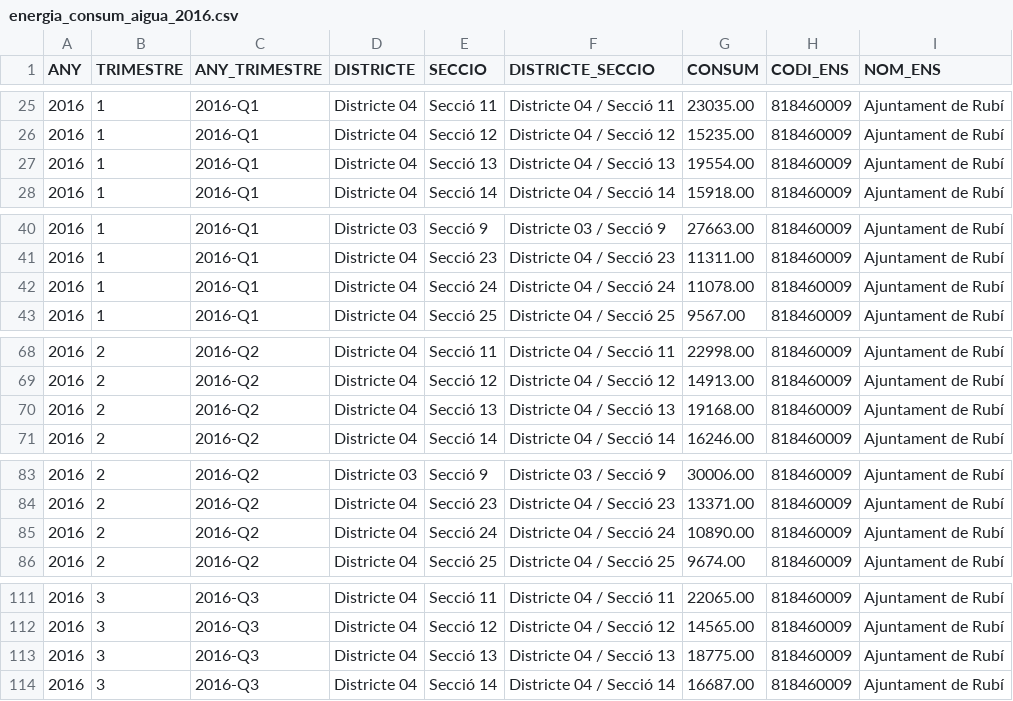
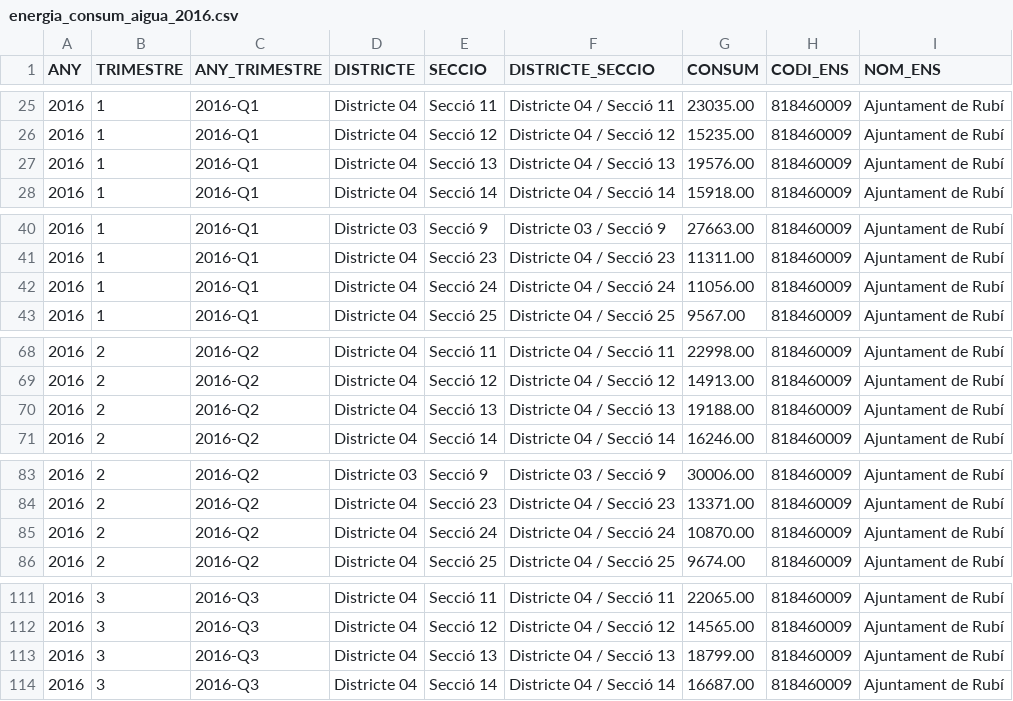
Before and after one commit to ajrubi/opendata, a CSV file: datasets/csv/energia_consum_aigua_2016.csv, drawn as a sheet; only a part is shown, gaps mark what is left out; the diff covers the shown part only.

```diff
--- a/datasets/csv/energia_consum_aigua_2016.csv
+++ b/datasets/csv/energia_consum_aigua_2016.csv
@@ -26,3 +26,3 @@ ANY,TRIMESTRE,"ANY_TRIMESTRE","DISTRICTE","SECCIO","DISTRICTE_SECCIO",CONSUM,"CO
 "2016","1","2016-Q1","Districte 04","Secció 12","Districte 04 / Secció 12","15235.00","818460009","Ajuntament de Rubí"
-"2016","1","2016-Q1","Districte 04","Secció 13","Districte 04 / Secció 13","19554.00","818460009","Ajuntament de Rubí"
+"2016","1","2016-Q1","Districte 04","Secció 13","Districte 04 / Secció 13","19576.00","818460009","Ajuntament de Rubí"
 "2016","1","2016-Q1","Districte 04","Secció 14","Districte 04 / Secció 14","15918.00","818460009","Ajuntament de Rubí"
@@ -41,3 +41,3 @@ ANY,TRIMESTRE,"ANY_TRIMESTRE","DISTRICTE","SECCIO","DISTRICTE_SECCIO",CONSUM,"CO
 "2016","1","2016-Q1","Districte 04","Secció 23","Districte 04 / Secció 23","11311.00","818460009","Ajuntament de Rubí"
-"2016","1","2016-Q1","Districte 04","Secció 24","Districte 04 / Secció 24","11078.00","818460009","Ajuntament de Rubí"
+"2016","1","2016-Q1","Districte 04","Secció 24","Districte 04 / Secció 24","11056.00","818460009","Ajuntament de Rubí"
 "2016","1","2016-Q1","Districte 04","Secció 25","Districte 04 / Secció 25","9567.00","818460009","Ajuntament de Rubí"
@@ -69,3 +69,3 @@ ANY,TRIMESTRE,"ANY_TRIMESTRE","DISTRICTE","SECCIO","DISTRICTE_SECCIO",CONSUM,"CO
 "2016","2","2016-Q2","Districte 04","Secció 12","Districte 04 / Secció 12","14913.00","818460009","Ajuntament de Rubí"
-"2016","2","2016-Q2","Districte 04","Secció 13","Districte 04 / Secció 13","19168.00","818460009","Ajuntament de Rubí"
+"2016","2","2016-Q2","Districte 04","Secció 13","Districte 04 / Secció 13","19188.00","818460009","Ajuntament de Rubí"
 "2016","2","2016-Q2","Districte 04","Secció 14","Districte 04 / Secció 14","16246.00","818460009","Ajuntament de Rubí"
@@ -84,3 +84,3 @@ ANY,TRIMESTRE,"ANY_TRIMESTRE","DISTRICTE","SECCIO","DISTRICTE_SECCIO",CONSUM,"CO
 "2016","2","2016-Q2","Districte 04","Secció 23","Districte 04 / Secció 23","13371.00","818460009","Ajuntament de Rubí"
-"2016","2","2016-Q2","Districte 04","Secció 24","Districte 04 / Secció 24","10890.00","818460009","Ajuntament de Rubí"
+"2016","2","2016-Q2","Districte 04","Secció 24","Districte 04 / Secció 24","10870.00","818460009","Ajuntament de Rubí"
 "2016","2","2016-Q2","Districte 04","Secció 25","Districte 04 / Secció 25","9674.00","818460009","Ajuntament de Rubí"
@@ -112,3 +112,3 @@ ANY,TRIMESTRE,"ANY_TRIMESTRE","DISTRICTE","SECCIO","DISTRICTE_SECCIO",CONSUM,"CO
 "2016","3","2016-Q3","Districte 04","Secció 12","Districte 04 / Secció 12","14565.00","818460009","Ajuntament de Rubí"
-"2016","3","2016-Q3","Districte 04","Secció 13","Districte 04 / Secció 13","18775.00","818460009","Ajuntament de Rubí"
+"2016","3","2016-Q3","Districte 04","Secció 13","Districte 04 / Secció 13","18799.00","818460009","Ajuntament de Rubí"
 "2016","3","2016-Q3","Districte 04","Secció 14","Districte 04 / Secció 14","16687.00","818460009","Ajuntament de Rubí"
```
Also changed, not shown: 3 edited cells elsewhere in this file, datasets/csv/economia_despeses_institucionals.csv, datasets/csv/energia_consum_aigua_2017.csv, 23 other files.
